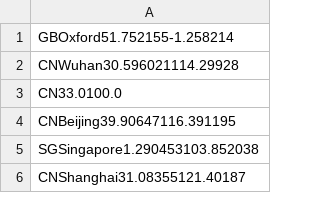
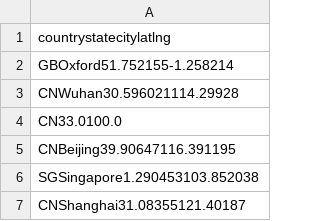
Before and after one commit to innerlee/MMRepoReport.jl, a CSV file: data/mmocr-stars-locations.csv, drawn as a sheet; only a part is shown; the diff names each change by its address in the sheet, - before the commit and + after, or states it on an @@ line.

```diff
--- a/data/mmocr-stars-locations.csv
+++ b/data/mmocr-stars-locations.csv
+row 1: countrystatecitylatlng
```
Also changed, not shown: 6 other files.
